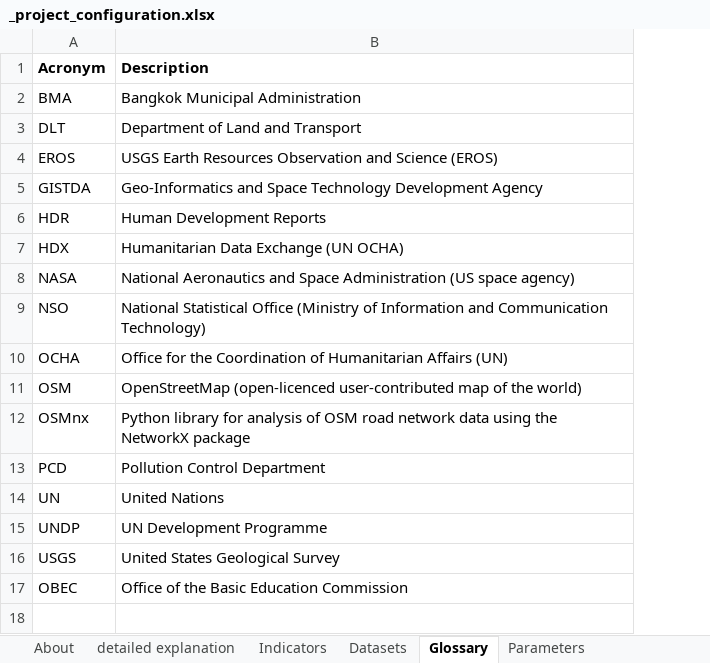
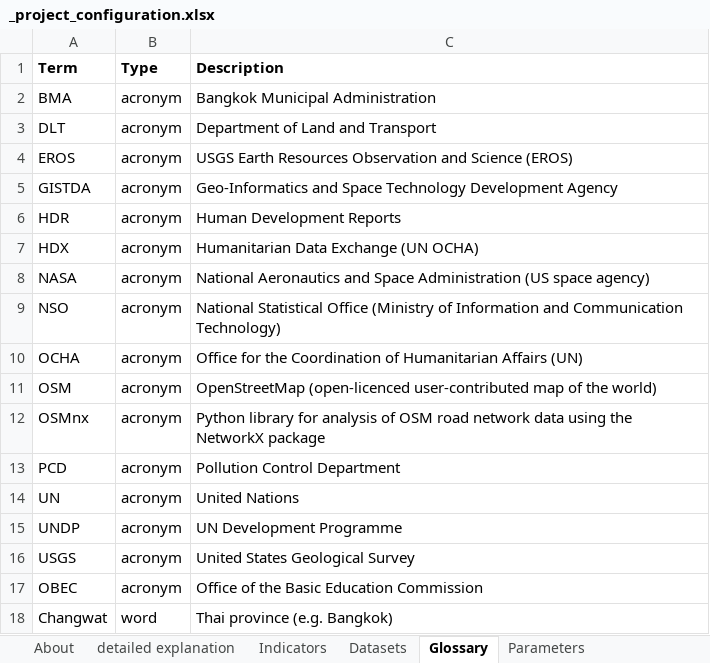
Before and after one commit to carlhiggs/spatial-urban-indicators, an Excel workbook: process/_project_configuration.xlsx, sheet Glossary, drawn as a sheet; values as stored, in another font and other column widths than the file's, no borders; the diff names each change by its address in the sheet, - before the commit and + after, or states it on an @@ line.

Commit message:
reworked set up to work with new administrative boundaries and population type; more work needed to integrate, but aproach has been resketched

```diff
--- a/process/_project_configuration.xlsx (sheet Glossary)
+++ b/process/_project_configuration.xlsx (sheet Glossary)
+column B (Type), rows 2-17: all acronym
-A1: Acronym
+A1: Term
+row 18: Changwat | word | Thai province (e.g. Bangkok)
```
Also changed, not shown: sheet Parameters, sheet Datasets, 1 other file.
